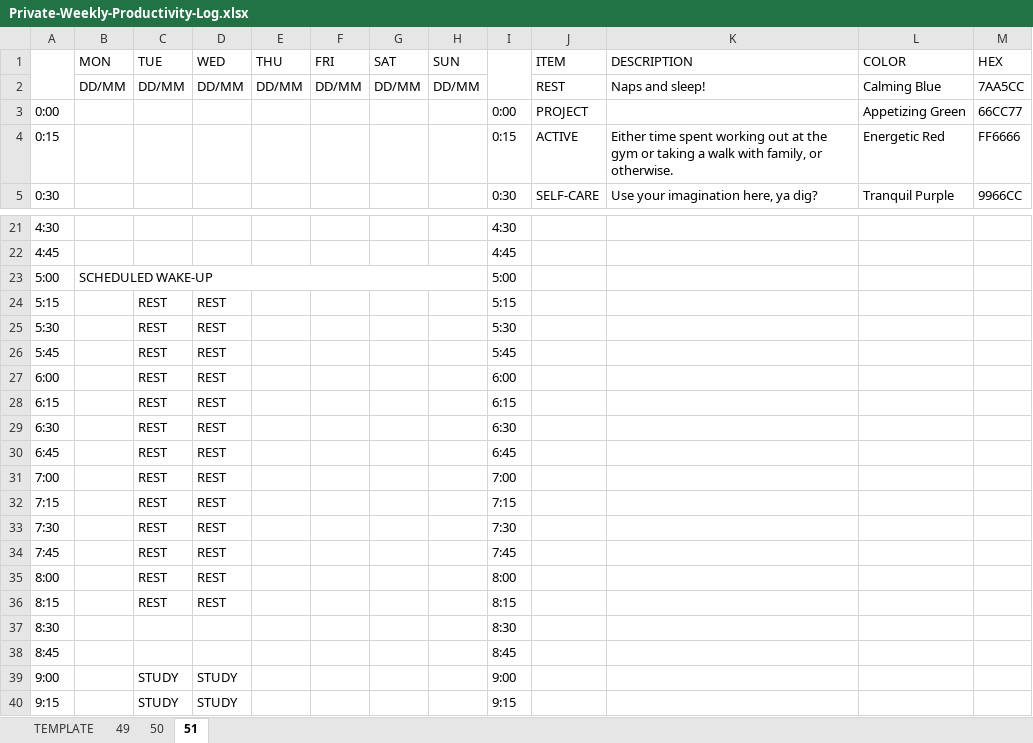
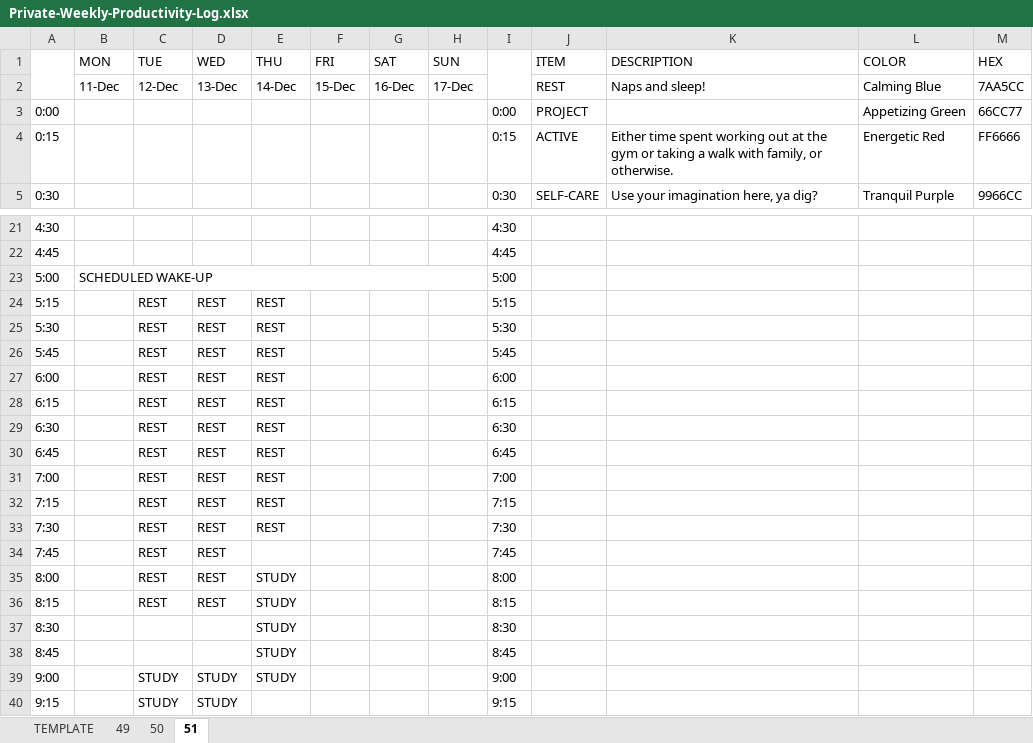
Before and after one commit to allegedSTINK/Sheetz, an Excel workbook: Private-Weekly-Productivity-Log.xlsx, sheet 51, drawn as a sheet; only a part is shown, gaps mark what is left out; values as stored, in another font and other column widths than the file's, no cell formats; conditional formats and table styles not drawn; removed rows and columns are numbered as before the commit, all else as after; the diff covers the shown part only; the diff names each change by its address in the sheet, - before the commit and + after, or states it on an @@ line.

```diff
--- a/Private-Weekly-Productivity-Log.xlsx (sheet 51)
+++ b/Private-Weekly-Productivity-Log.xlsx (sheet 51)
-row 2:  | DD/MM | DD/MM | DD/MM | DD/MM | DD/MM | DD/MM | DD/MM |  | REST | Naps and sleep! | Calming Blue | 7AA5CC
+row 2:  | 11-Dec | 12-Dec | 13-Dec | 14-Dec | 15-Dec | 16-Dec | 17-Dec |  | REST | Naps and sleep! | Calming Blue | 7AA5CC
-E24:E33 (THU): (empty)
+E24:E33 (THU): REST
-E35:E39 (THU): (empty)
+E35:E39 (THU): STUDY
```
Also changed, not shown: 25 edited cells elsewhere in this sheet, cell formats, 1 other file.
